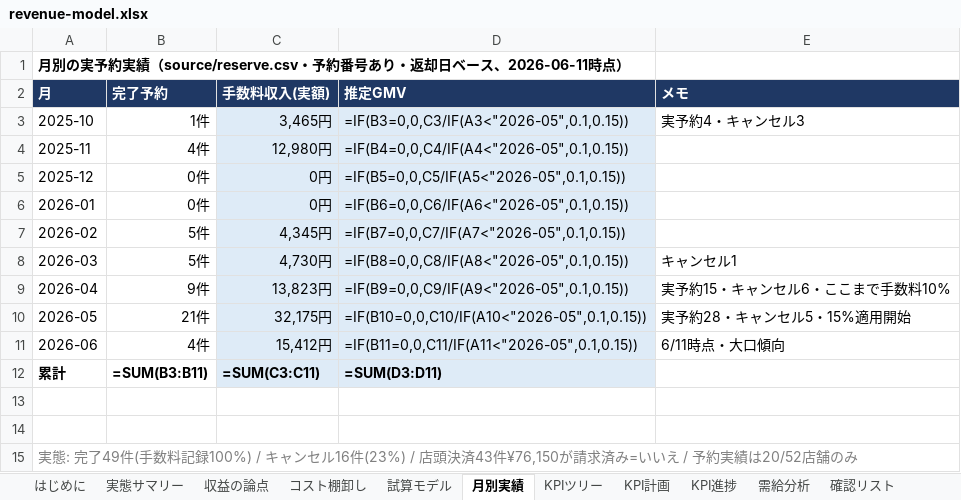
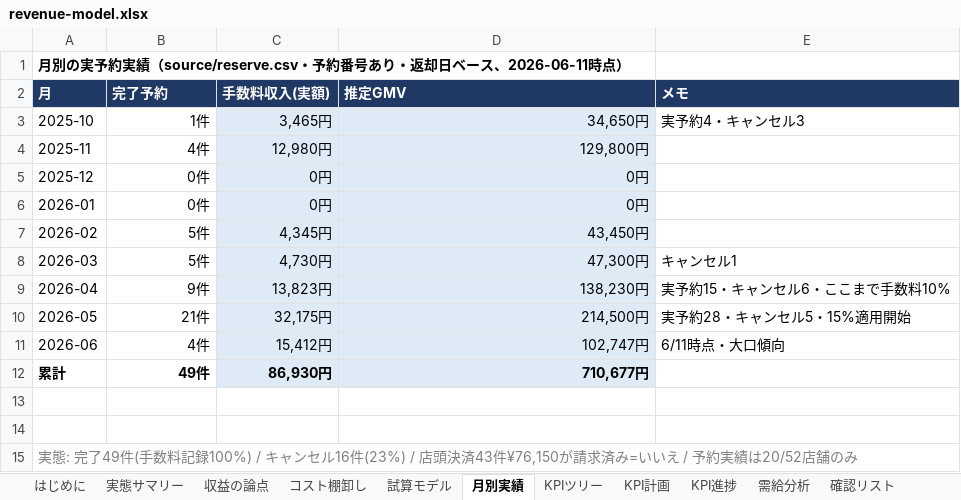
Before and after one commit to sol-111/RINCLE, an Excel workbook: documents/4_growth/01_strategy/revenue-model.xlsx, sheet 月別実績, drawn as a sheet; values as stored, in another font and other column widths than the file's, no borders; formulas without a stored value are shown as written; the diff names each change by its address in the sheet, - before the commit and + after, or states it on an @@ line.

```diff
--- a/documents/4_growth/01_strategy/revenue-model.xlsx (sheet 月別実績)
+++ b/documents/4_growth/01_strategy/revenue-model.xlsx (sheet 月別実績)
-D3 (推定GMV): =IF(B3=0,0,C3/IF(A3<"2026-05",0.1,0.15))
+D3 (推定GMV): 34,650円
-D4 (推定GMV): =IF(B4=0,0,C4/IF(A4<"2026-05",0.1,0.15))
+D4 (推定GMV): 129,800円
-D5 (推定GMV): =IF(B5=0,0,C5/IF(A5<"2026-05",0.1,0.15))
+D5 (推定GMV): 0円
-D6 (推定GMV): =IF(B6=0,0,C6/IF(A6<"2026-05",0.1,0.15))
+D6 (推定GMV): 0円
-D7 (推定GMV): =IF(B7=0,0,C7/IF(A7<"2026-05",0.1,0.15))
+D7 (推定GMV): 43,450円
-D8 (推定GMV): =IF(B8=0,0,C8/IF(A8<"2026-05",0.1,0.15))
+D8 (推定GMV): 47,300円
-D9 (推定GMV): =IF(B9=0,0,C9/IF(A9<"2026-05",0.1,0.15))
+D9 (推定GMV): 138,230円
-D10 (推定GMV): =IF(B10=0,0,C10/IF(A10<"2026-05",0.1,0.15))
+D10 (推定GMV): 214,500円
-D11 (推定GMV): =IF(B11=0,0,C11/IF(A11<"2026-05",0.1,0.15))
+D11 (推定GMV): 102,747円
-B12 (完了予約): =SUM(B3:B11)
+B12 (完了予約): 49件
-C12 (手数料収入(実額)): =SUM(C3:C11)
+C12 (手数料収入(実額)): 86,930円
-D12 (推定GMV): =SUM(D3:D11)
+D12 (推定GMV): 710,677円
```
Also changed, not shown: sheet KPI計画, sheet 試算モデル, sheet KPI進捗, sheet コスト棚卸し, sheet 収益の論点, 6 other files.
